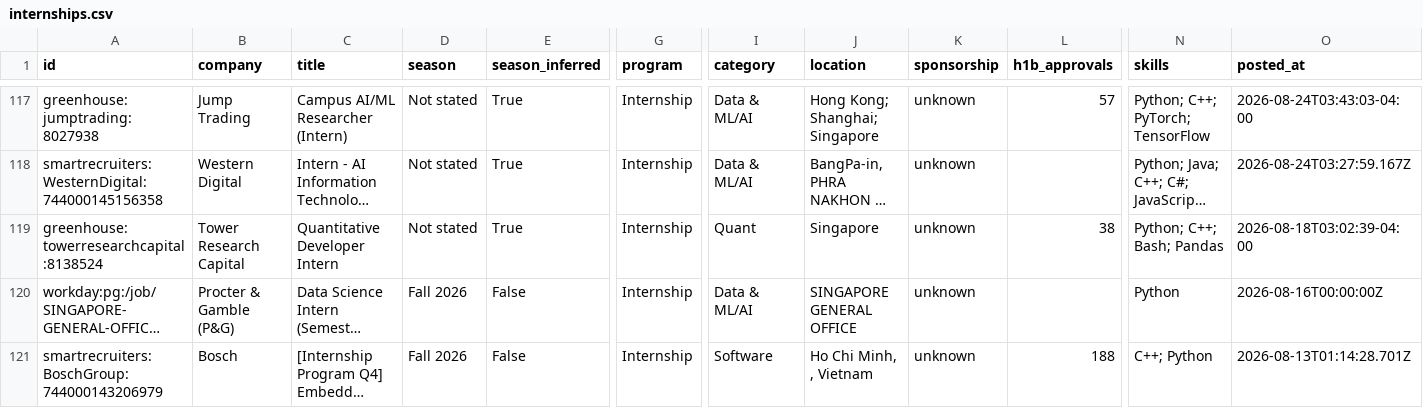
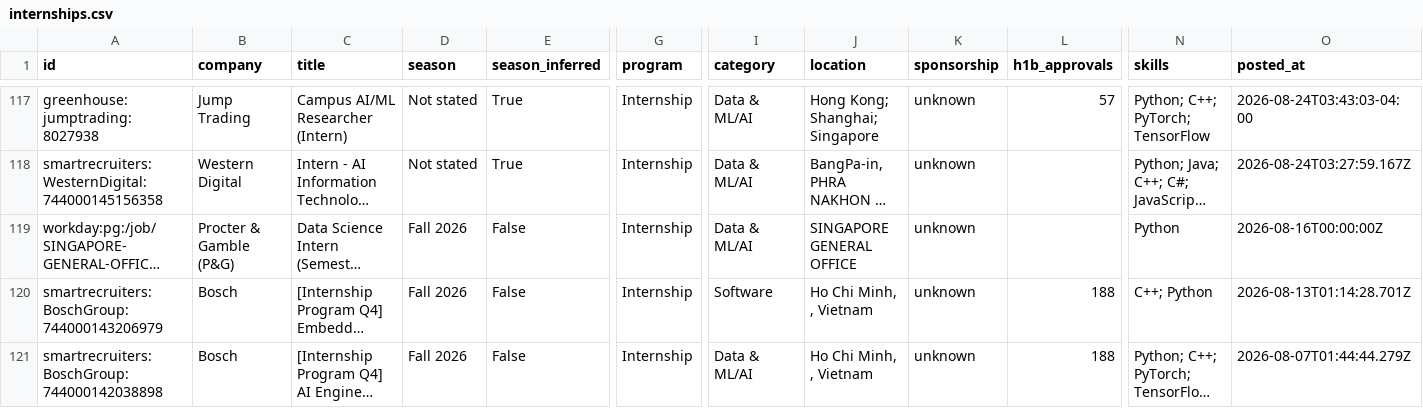
Before and after one commit to CrunchyBiscuit19/Automated-List-Of-Summer-2027-and-Fall-2026-Tech-Internships, a CSV file: data/internships.csv, drawn as a sheet; only a part is shown, gaps mark what is left out; the shorter side is filled out with more unchanged rows; long unchanged cells end in …; rows hold the shown columns only; the diff names each change by its address in the sheet, - before the commit and + after, or states it on an @@ line.

```diff
--- a/data/internships.csv
+++ b/data/internships.csv
-row 119: greenhouse:towerresearchcapital:8138524 | Tower Research Capital | Quantitative Developer Intern | Not stated | True | Internship | Quant | Singapore | unknown | 38 | Python; C++; Bash; Pandas | 2026-08-18T03:02:39-04:00
```
Also changed, not shown: docs/internships.csv, 11 other files.
